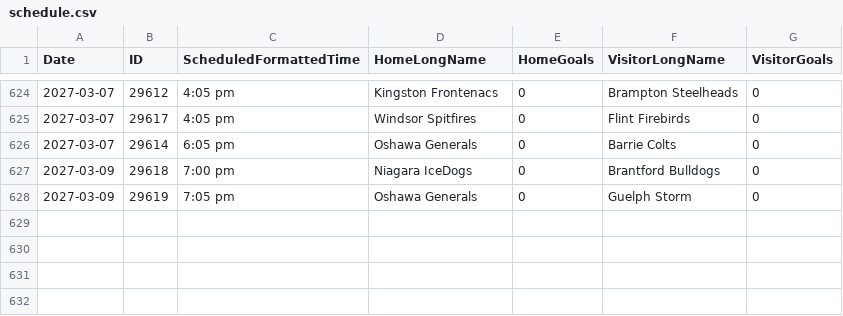
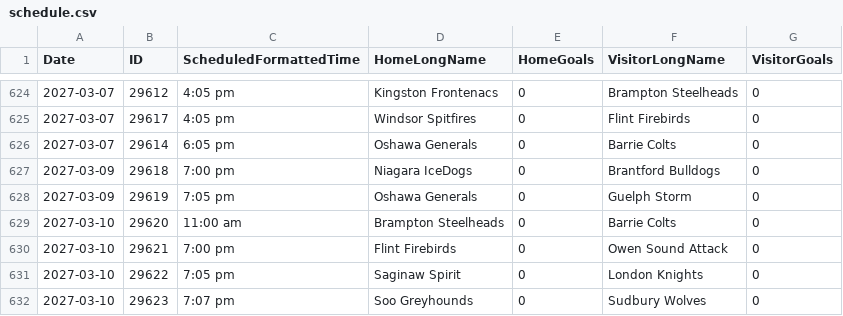
Before and after one commit to NoahCornish/OHLDataHub, a CSV file: data/current/schedule.csv, drawn as a sheet; only a part is shown, gaps mark what is left out.

```diff
--- a/data/current/schedule.csv
+++ b/data/current/schedule.csv
@@ -628 +628,5 @@
 "2027-03-09","29619","7:05 pm","Oshawa Generals","0","Guelph Storm","0"
+"2027-03-10","29620","11:00 am","Brampton Steelheads","0","Barrie Colts","0"
+"2027-03-10","29621","7:00 pm","Flint Firebirds","0","Owen Sound Attack","0"
+"2027-03-10","29622","7:05 pm","Saginaw Spirit","0","London Knights","0"
+"2027-03-10","29623","7:07 pm","Soo Greyhounds","0","Sudbury Wolves","0"
```
Also changed, not shown: 1 other file.
